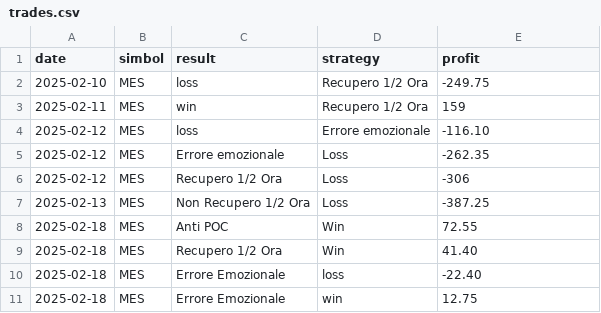
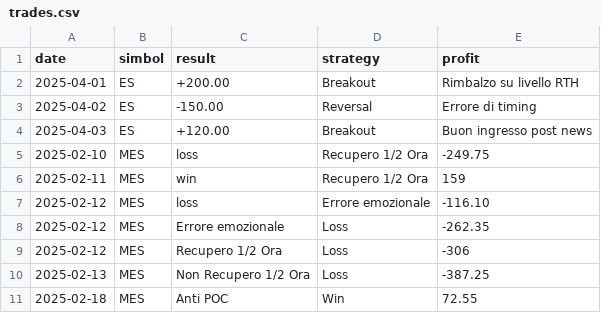
Before and after one commit to Redguardcyber/TradeLog, a CSV file: trades.csv, drawn as a sheet; only a part is shown; the shorter side is filled out with more unchanged rows; the diff names each change by its address in the sheet, - before the commit and + after, or states it on an @@ line.

Commit message:
Update trades.csv

```diff
--- a/trades.csv
+++ b/trades.csv
+row 2: 2025-04-01 | ES | +200.00 | Breakout | Rimbalzo su livello RTH
+row 3: 2025-04-02 | ES | -150.00 | Reversal | Errore di timing
+row 4: 2025-04-03 | ES | +120.00 | Breakout | Buon ingresso post news
```
